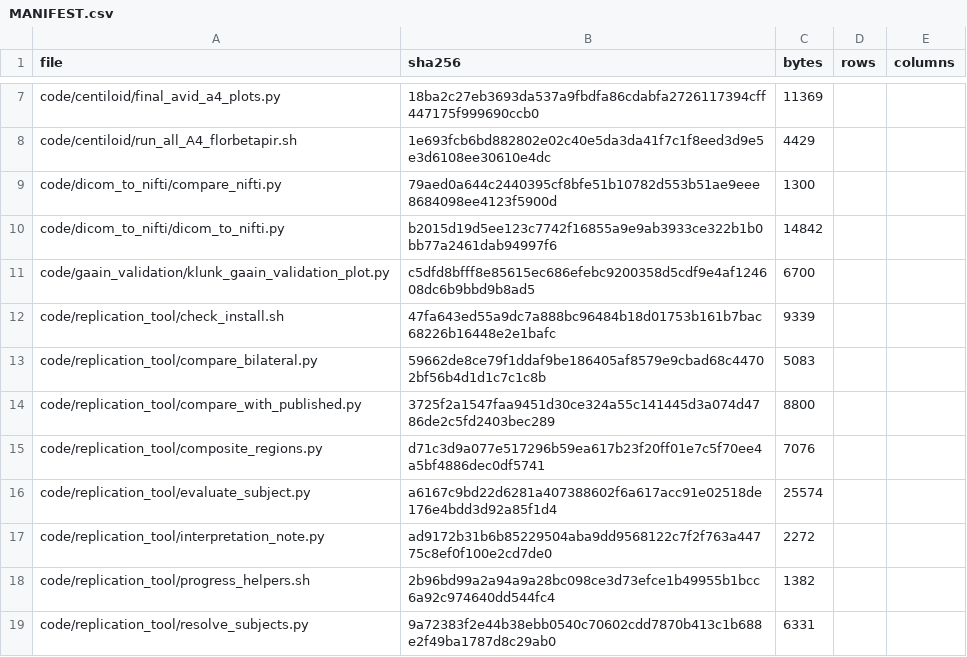
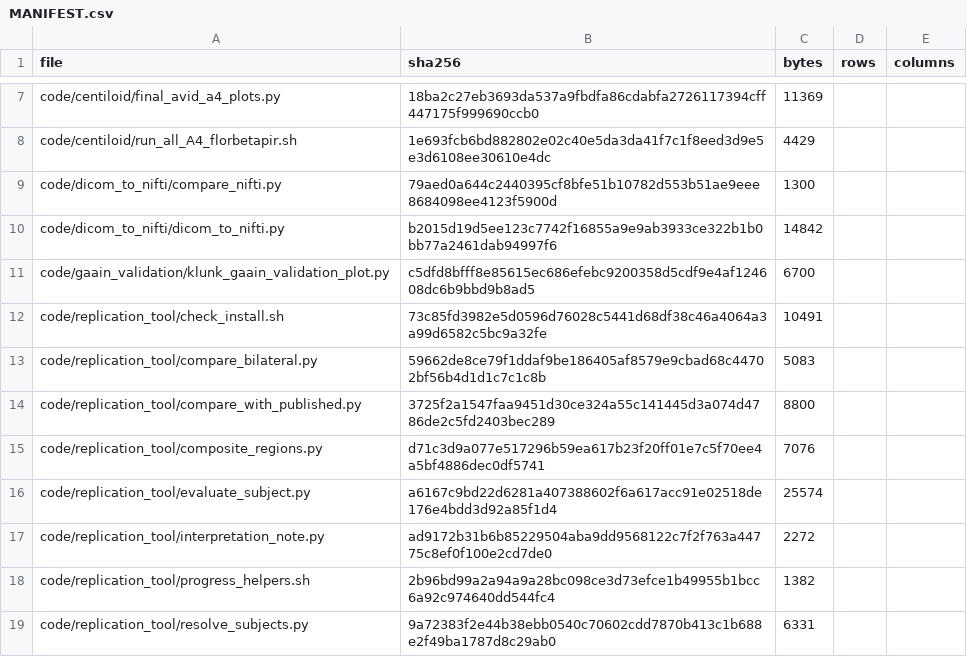
Before and after one commit to inbrainlab/PETAL, a CSV file: MANIFEST.csv, drawn as a sheet; only a part is shown, gaps mark what is left out.

```diff
--- a/MANIFEST.csv
+++ b/MANIFEST.csv
@@ -11,3 +11,3 @@ code/dicom_to_nifti/dicom_to_nifti.py,b2015d19d5ee123c7742f16855a9e9ab3933ce322b
 code/gaain_validation/klunk_gaain_validation_plot.py,c5dfd8bfff8e85615ec686efebc9200358d5cdf9e4af124608dc6b9bbd9b8ad5,6700,,
-code/replication_tool/check_install.sh,47fa643ed55a9dc7a888bc96484b18d01753b161b7bac68226b16448e2e1bafc,9339,,
+code/replication_tool/check_install.sh,73c85fd3982e5d0596d76028c5441d68df38c46a4064a3a99d6582c5bc9a32fe,10491,,
 code/replication_tool/compare_bilateral.py,59662de8ce79f1ddaf9be186405af8579e9cbad68c44702bf56b4d1d1c7c1c8b,5083,,
```
Also changed, not shown: 2 other files.
